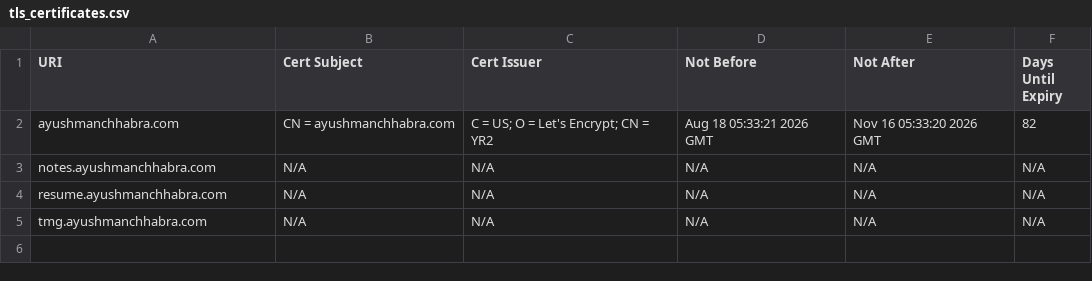
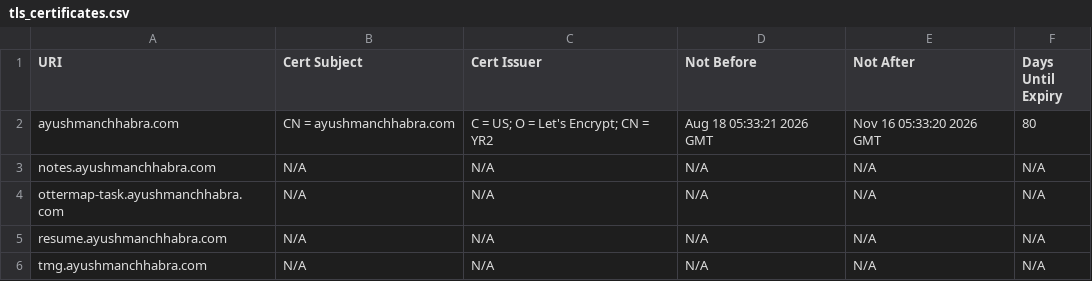
Before and after one commit to ayushmanchhabra/baseline, a CSV file: targets/ayushmanchhabra/tls_certificates.csv, drawn as a sheet.

```diff
--- a/targets/ayushmanchhabra/tls_certificates.csv
+++ b/targets/ayushmanchhabra/tls_certificates.csv
@@ -1,4 +1,5 @@
 URI,Cert Subject,Cert Issuer,Not Before,Not After,Days Until Expiry
-ayushmanchhabra.com,CN = ayushmanchhabra.com,C = US; O = Let's Encrypt; CN = YR2,Aug 18 05:33:21 2026 GMT,Nov 16 05:33:20 2026 GMT,82
+ayushmanchhabra.com,CN = ayushmanchhabra.com,C = US; O = Let's Encrypt; CN = YR2,Aug 18 05:33:21 2026 GMT,Nov 16 05:33:20 2026 GMT,80
 notes.ayushmanchhabra.com,N/A,N/A,N/A,N/A,N/A
+ottermap-task.ayushmanchhabra.com,N/A,N/A,N/A,N/A,N/A
 resume.ayushmanchhabra.com,N/A,N/A,N/A,N/A,N/A
```
Also changed, not shown: targets/acquisory.com/dns_records.csv, targets/acquisory.com/tls_certificates.csv, 3 other files.
